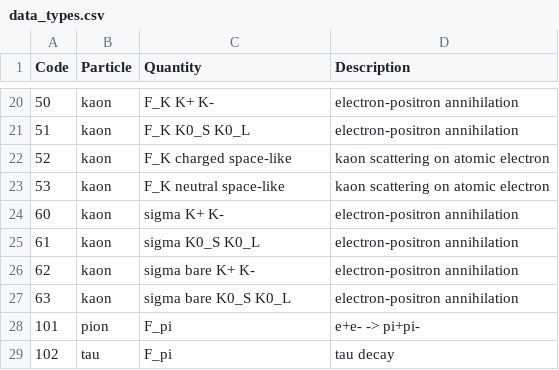
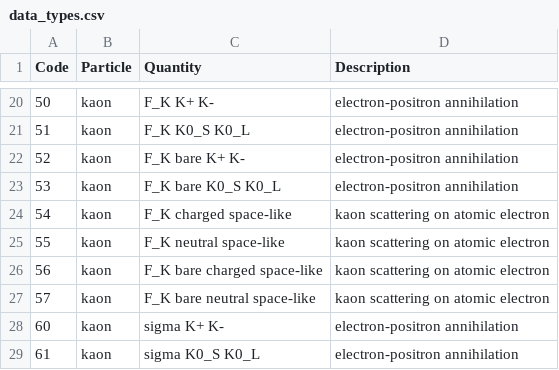
Before and after one commit to Mezek/datalock, a CSV file: src/data_types.csv, drawn as a sheet; only a part is shown, gaps mark what is left out; the shorter side is filled out with more unchanged rows.

```diff
--- a/src/data_types.csv
+++ b/src/data_types.csv
@@ -21,4 +21,8 @@
 "51","kaon","F_K K0_S K0_L","electron-positron annihilation"
-"52","kaon","F_K charged space-like","kaon scattering on atomic electron"
-"53","kaon","F_K neutral space-like","kaon scattering on atomic electron"
+"52","kaon","F_K bare K+ K-","electron-positron annihilation"
+"53","kaon","F_K bare K0_S K0_L","electron-positron annihilation"
+"54","kaon","F_K charged space-like","kaon scattering on atomic electron"
+"55","kaon","F_K neutral space-like","kaon scattering on atomic electron"
+"56","kaon","F_K bare charged space-like","kaon scattering on atomic electron"
+"57","kaon","F_K bare neutral space-like","kaon scattering on atomic electron"
 "60","kaon","sigma K+ K-","electron-positron annihilation"
```
Also changed, not shown: kaons/dataBESIII.csv, kaons/dataBaBar.csv, 3 other files.
